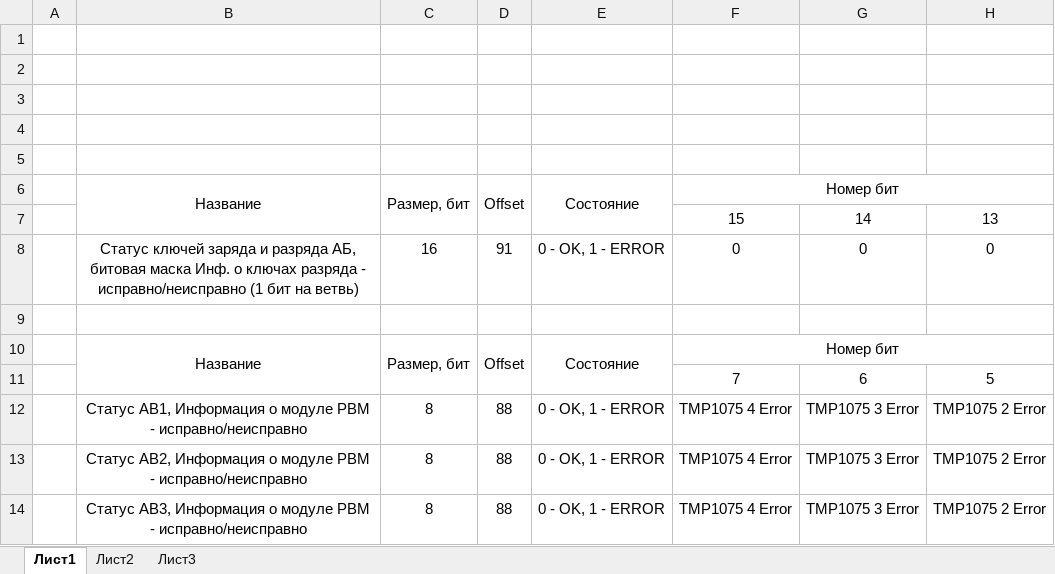
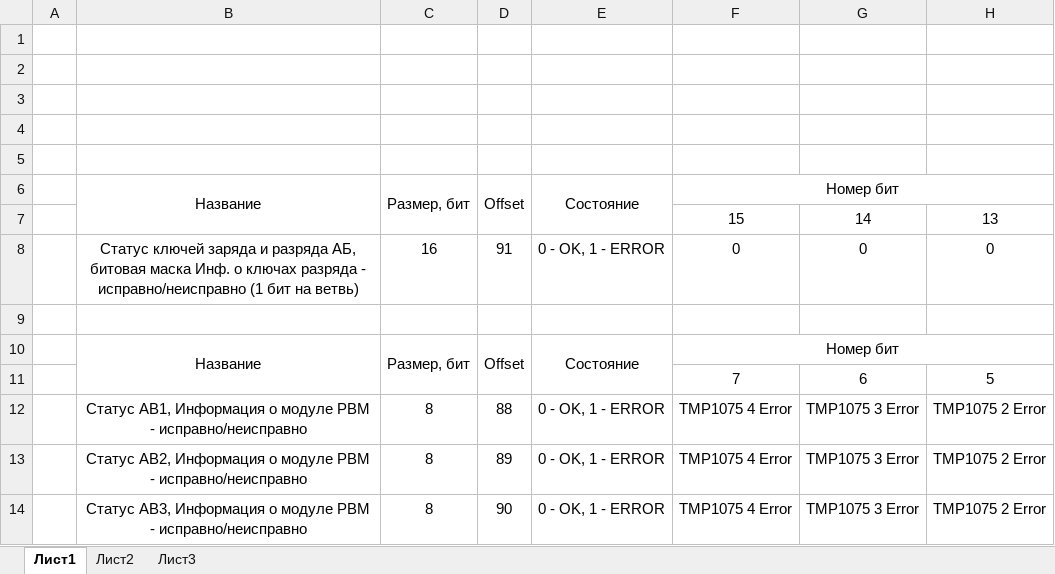
Before and after one commit to Muxamor/CS_EPS_PMM_N_SH, an Excel workbook: Documentation/Описание битовых масок СЭС v0.0.xlsx, sheet Лист1, drawn as a sheet; only a part is shown; values as stored, in another font and other column widths than the file's, no borders; the diff names each change by its address in the sheet, - before the commit and + after, or states it on an @@ line.

```diff
--- a/Documentation/Описание битовых масок СЭС v0.0.xlsx (sheet Лист1)
+++ b/Documentation/Описание битовых масок СЭС v0.0.xlsx (sheet Лист1)
-D13: 88
+D13: 89
-D14: 88
+D14: 90
```
Also changed, not shown: 5 other files.
